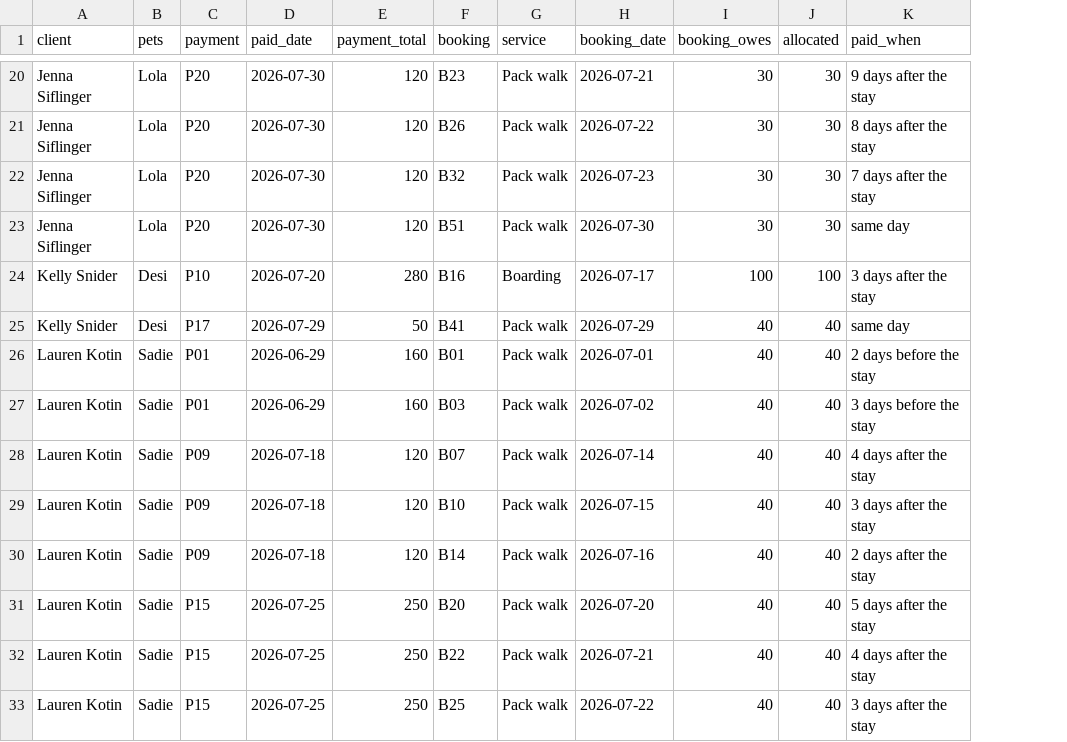
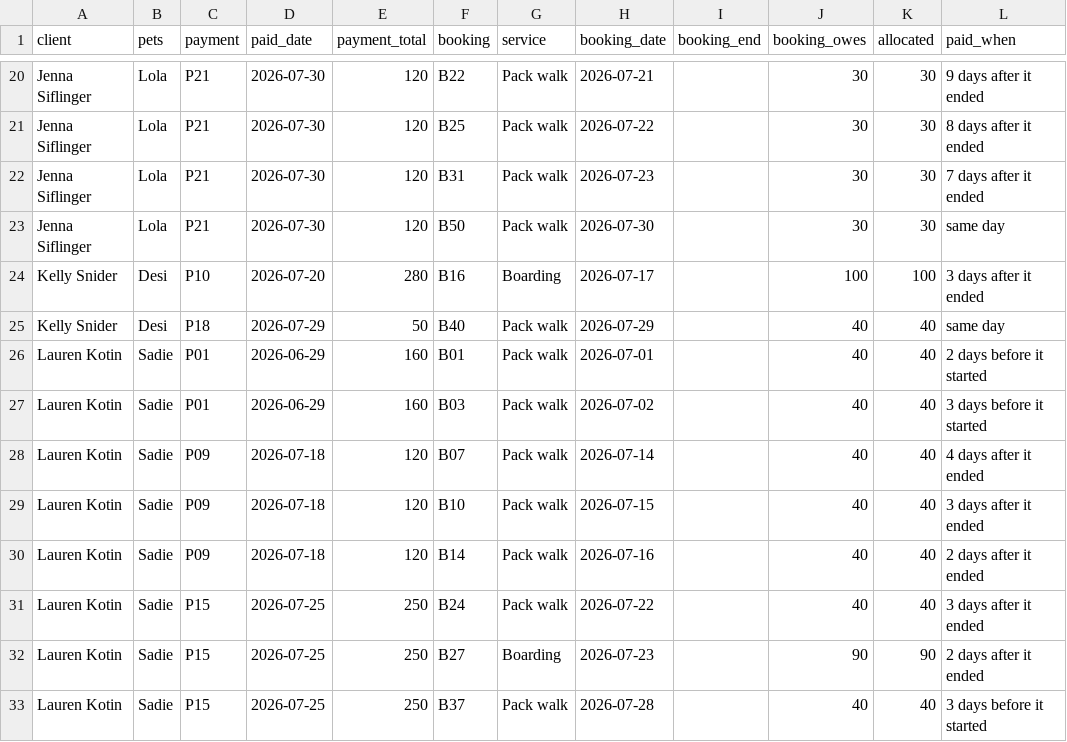
Before and after one commit to bradburch/pawservation, a CSV file: docs/attribution-review.csv, drawn as a sheet; only a part is shown, gaps mark what is left out; addresses are those after the commit; the diff covers the shown part only; the diff names each change by its address in the sheet, - before the commit and + after, or states it on an @@ line.

Commit message:
Withhold a stay from a spill when a closer payment is waiting for it

```diff
--- a/docs/attribution-review.csv
+++ b/docs/attribution-review.csv
+column I (booking_end), empty
-C20:C23 (payment): P20
+C20:C23 (payment): P21
-F20 (booking): B23
+F20 (booking): B22
-L20 (paid_when): 9 days after the stay
+L20 (paid_when): 9 days after it ended
-F21 (booking): B26
+F21 (booking): B25
-L21 (paid_when): 8 days after the stay
+L21 (paid_when): 8 days after it ended
-F22 (booking): B32
+F22 (booking): B31
-L22 (paid_when): 7 days after the stay
+L22 (paid_when): 7 days after it ended
-F23 (booking): B51
+F23 (booking): B50
-L24 (paid_when): 3 days after the stay
+L24 (paid_when): 3 days after it ended
-C25 (payment): P17
+C25 (payment): P18
-F25 (booking): B41
+F25 (booking): B40
-L26 (paid_when): 2 days before the stay
+L26 (paid_when): 2 days before it started
-L27 (paid_when): 3 days before the stay
+L27 (paid_when): 3 days before it started
-L28 (paid_when): 4 days after the stay
+L28 (paid_when): 4 days after it ended
-L29 (paid_when): 3 days after the stay
+L29 (paid_when): 3 days after it ended
-L30 (paid_when): 2 days after the stay
+L30 (paid_when): 2 days after it ended
-F31 (booking): B20
+F31 (booking): B24
-H31 (booking_date): 2026-07-20
+H31 (booking_date): 2026-07-22
-L31 (paid_when): 5 days after the stay
+L31 (paid_when): 3 days after it ended
-F32 (booking): B22
+F32 (booking): B27
-G32 (service): Pack walk
+G32 (service): Boarding
-H32 (booking_date): 2026-07-21
+H32 (booking_date): 2026-07-23
-J32 (booking_owes): 40
+J32 (booking_owes): 90
-K32 (allocated): 40
+K32 (allocated): 90
-L32 (paid_when): 4 days after the stay
+L32 (paid_when): 2 days after it ended
-F33 (booking): B25
+F33 (booking): B37
-H33 (booking_date): 2026-07-22
+H33 (booking_date): 2026-07-28
-L33 (paid_when): 3 days after the stay
+L33 (paid_when): 3 days before it started
```
Also changed, not shown: 1 removed row and 78 edited cells elsewhere in this file, docs/attribution-bookings.csv.
